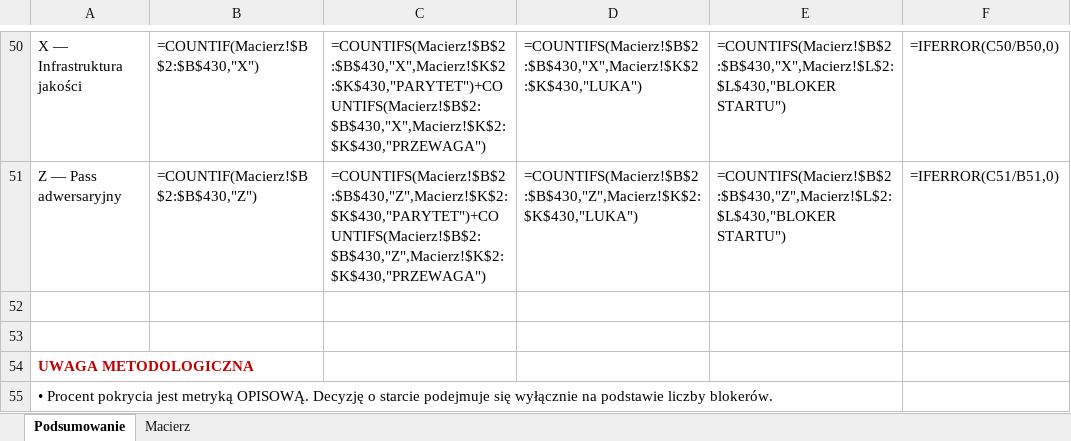
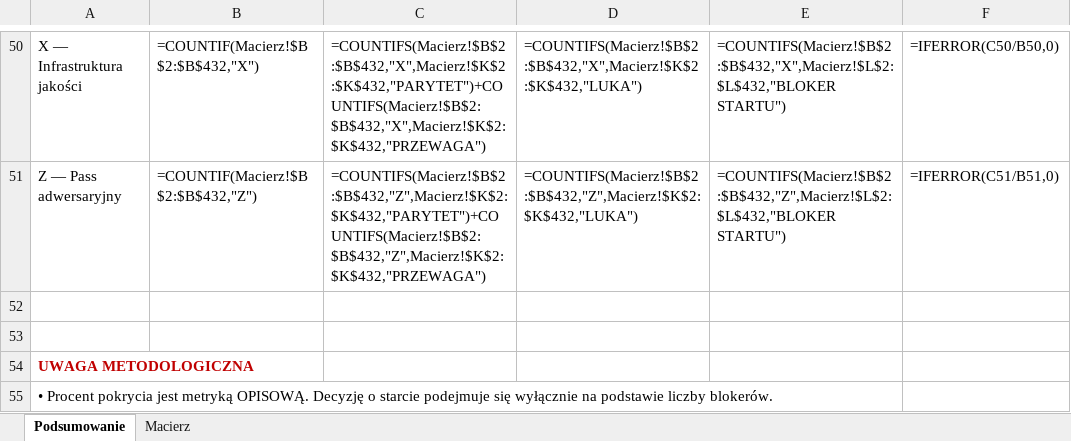
Before and after one commit to dominik-hvln/verris, an Excel workbook: audyt-parytetu-2026-08/VERRIS_PARYTET_FUNKCJI_2026-08.xlsx, sheet Podsumowanie, drawn as a sheet; only a part is shown, gaps mark what is left out; values as stored, in another font and other column widths than the file's, no borders; formulas without a stored value are shown as written; the diff covers the shown part only; the diff names each change by its address in the sheet, - before the commit and + after, or states it on an @@ line.

```diff
--- a/audyt-parytetu-2026-08/VERRIS_PARYTET_FUNKCJI_2026-08.xlsx (sheet Podsumowanie)
+++ b/audyt-parytetu-2026-08/VERRIS_PARYTET_FUNKCJI_2026-08.xlsx (sheet Podsumowanie)
-B50: =COUNTIF(Macierz!$B$2:$B$430,"X")
+B50: =COUNTIF(Macierz!$B$2:$B$432,"X")
-C50: =COUNTIFS(Macierz!$B$2:$B$430,"X",Macierz!$K$2:$K$430,"PARYTET")+COUNTIFS(Macierz!$B$2:$B$430,"X",Macierz!$K$2:$K$430,"PRZEWAGA")
+C50: =COUNTIFS(Macierz!$B$2:$B$432,"X",Macierz!$K$2:$K$432,"PARYTET")+COUNTIFS(Macierz!$B$2:$B$432,"X",Macierz!$K$2:$K$432,"PRZEWAGA")
-D50: =COUNTIFS(Macierz!$B$2:$B$430,"X",Macierz!$K$2:$K$430,"LUKA")
+D50: =COUNTIFS(Macierz!$B$2:$B$432,"X",Macierz!$K$2:$K$432,"LUKA")
-E50: =COUNTIFS(Macierz!$B$2:$B$430,"X",Macierz!$L$2:$L$430,"BLOKER STARTU")
+E50: =COUNTIFS(Macierz!$B$2:$B$432,"X",Macierz!$L$2:$L$432,"BLOKER STARTU")
-B51: =COUNTIF(Macierz!$B$2:$B$430,"Z")
+B51: =COUNTIF(Macierz!$B$2:$B$432,"Z")
-C51: =COUNTIFS(Macierz!$B$2:$B$430,"Z",Macierz!$K$2:$K$430,"PARYTET")+COUNTIFS(Macierz!$B$2:$B$430,"Z",Macierz!$K$2:$K$430,"PRZEWAGA")
+C51: =COUNTIFS(Macierz!$B$2:$B$432,"Z",Macierz!$K$2:$K$432,"PARYTET")+COUNTIFS(Macierz!$B$2:$B$432,"Z",Macierz!$K$2:$K$432,"PRZEWAGA")
-D51: =COUNTIFS(Macierz!$B$2:$B$430,"Z",Macierz!$K$2:$K$430,"LUKA")
+D51: =COUNTIFS(Macierz!$B$2:$B$432,"Z",Macierz!$K$2:$K$432,"LUKA")
-E51: =COUNTIFS(Macierz!$B$2:$B$430,"Z",Macierz!$L$2:$L$430,"BLOKER STARTU")
+E51: =COUNTIFS(Macierz!$B$2:$B$432,"Z",Macierz!$L$2:$L$432,"BLOKER STARTU")
```
Also changed, not shown: 84 edited cells elsewhere in this sheet, sheet Macierz, plan-startowy-2026-08/VERRIS_BACKLOG_STARTOWY.xlsx, 28 other files.
